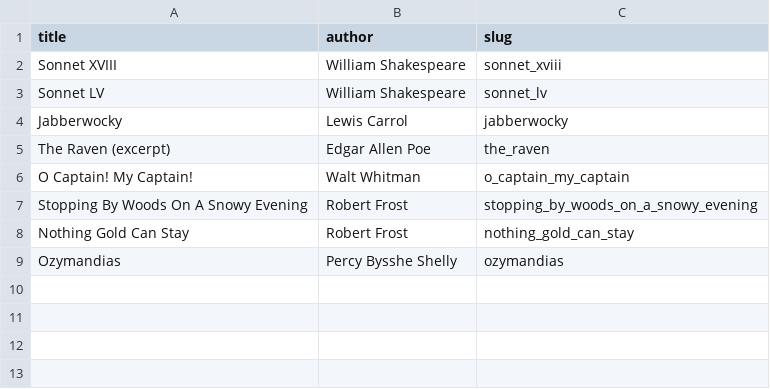
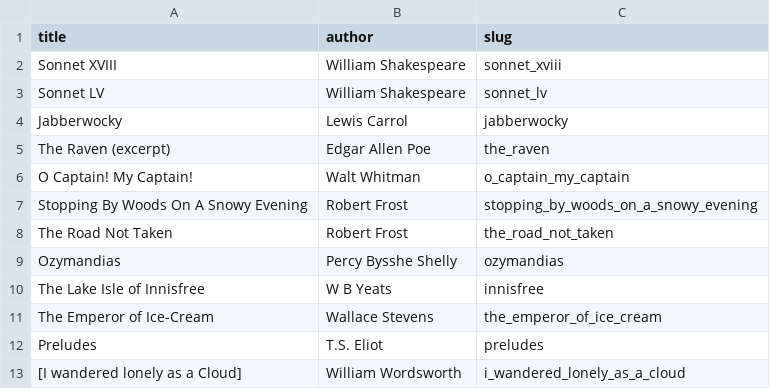
Before and after one commit to jessihamel/ai_poetry, a CSV file: src/data/poetry.csv, drawn as a sheet.

```diff
--- a/src/data/poetry.csv
+++ b/src/data/poetry.csv
@@ -7,3 +7,7 @@ O Captain! My Captain!,Walt Whitman,o_captain_my_captain
 Stopping By Woods On A Snowy Evening,Robert Frost,stopping_by_woods_on_a_snowy_evening
-Nothing Gold Can Stay,Robert Frost,nothing_gold_can_stay
+The Road Not Taken,Robert Frost,the_road_not_taken
 Ozymandias,Percy Bysshe Shelly,ozymandias
+The Lake Isle of Innisfree,W B Yeats,innisfree
+The Emperor of Ice-Cream,Wallace Stevens,the_emperor_of_ice_cream
+Preludes,T.S. Eliot,preludes
+[I wandered lonely as a Cloud],William Wordsworth,i_wandered_lonely_as_a_cloud
```
Also changed, not shown: 45 other files.
